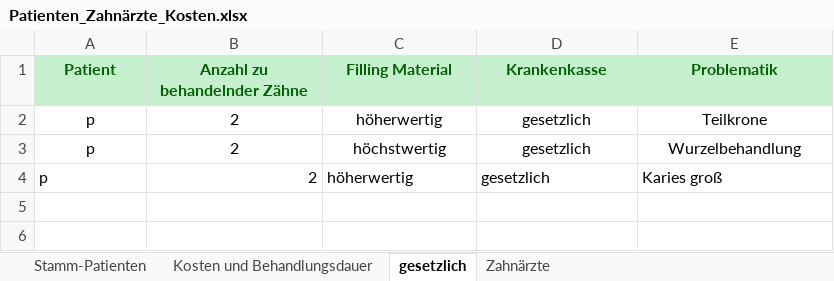
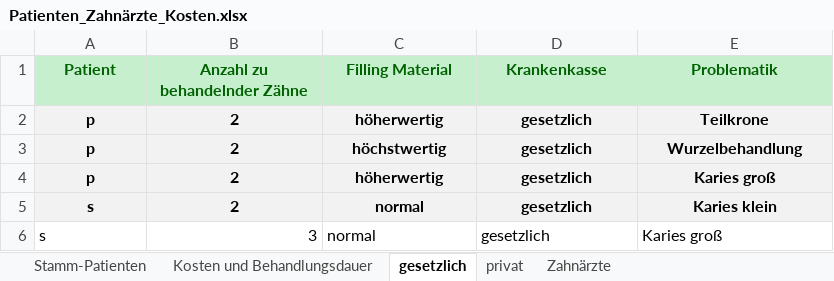
Before and after one commit to theodorekala53/Tkinter_Dentist_GUI, an Excel workbook: Database/Patienten_Zahnärzte_Kosten.xlsx, sheet gesetzlich, drawn as a sheet; values as stored, in another font and other column widths than the file's, no borders; the diff names each change by its address in the sheet, - before the commit and + after, or states it on an @@ line.

```diff
--- a/Database/Patienten_Zahnärzte_Kosten.xlsx (sheet gesetzlich)
+++ b/Database/Patienten_Zahnärzte_Kosten.xlsx (sheet gesetzlich)
+sheet tab: privat
@@ A2:E4 fill: none → #F2F2F2, bold: off → on @@
-A4 alignment: left
+A4 alignment: center
-B4 alignment: right
+B4 alignment: center
-C4:E4 alignment: left
+C4:E4 alignment: center
+row 5: s | 2 | normal | gesetzlich | Karies klein
+row 6: s | 3 | normal | gesetzlich | Karies groß
```
Also changed, not shown: 1 other file.
